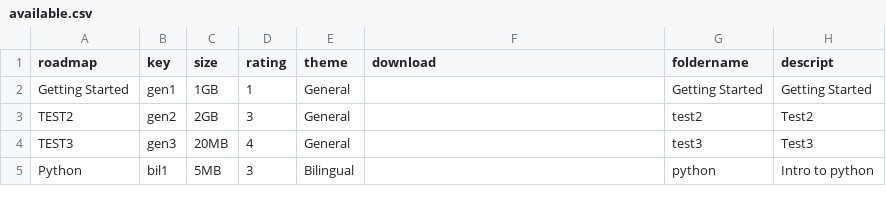
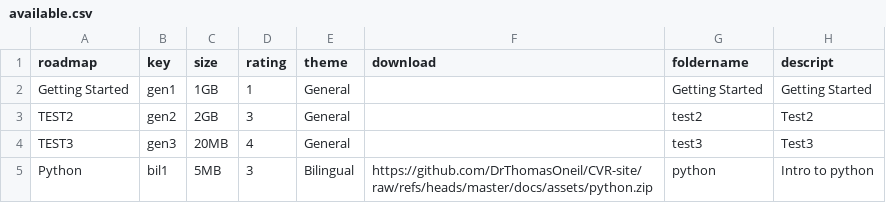
Before and after one commit to DrThomasOneil/CVR-site, a CSV file: docs/assets/available.csv, drawn as a sheet.

Commit message:
Update available.csv

```diff
--- a/docs/assets/available.csv
+++ b/docs/assets/available.csv
@@ -4,2 +4,2 @@ TEST2,gen2,2GB,3,General,,test2,Test2
 TEST3,gen3,20MB,4,General,,test3,Test3
-Python,bil1,5MB,3,Bilingual,,python,Intro to python
+Python,bil1,5MB,3,Bilingual,https://github.com/DrThomasOneil/CVR-site/raw/refs/heads/master/docs/assets/python.zip,python,Intro to python
```
